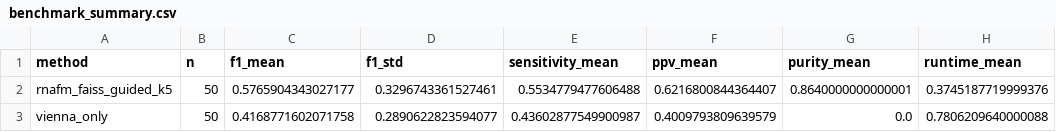
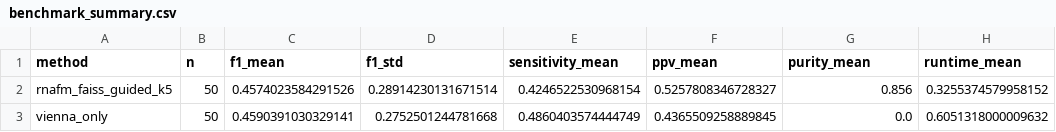
Before and after one commit to chaimaetoubali-lab/3R-Fold, a CSV file: results/benchmark_summary.csv, drawn as a sheet.

```diff
--- a/results/benchmark_summary.csv
+++ b/results/benchmark_summary.csv
@@ -1,3 +1,3 @@
 method,n,f1_mean,f1_std,sensitivity_mean,ppv_mean,purity_mean,runtime_mean
-rnafm_faiss_guided_k5,50,0.5765904343027177,0.3296743361527461,0.5534779477606488,0.6216800844364407,0.8640000000000001,0.3745187719999376
-vienna_only,50,0.4168771602071758,0.2890622823594077,0.43602877549900987,0.4009793809639579,0.0,0.7806209640000088
+rnafm_faiss_guided_k5,50,0.4574023584291526,0.28914230131671514,0.4246522530968154,0.5257808346728327,0.856,0.3255374579958152
+vienna_only,50,0.4590391030329141,0.2752501244781668,0.4860403574444749,0.4365509258889845,0.0,0.6051318000009632
```
Also changed, not shown: results/ablation_summary.csv, results/benchmark_main.csv, 16 other files.
